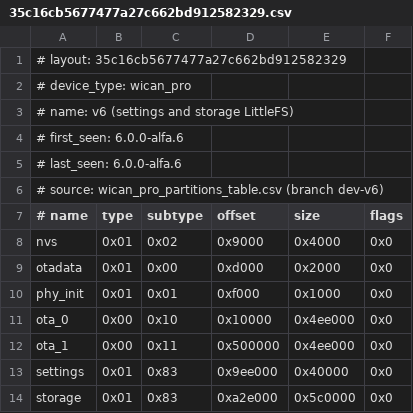
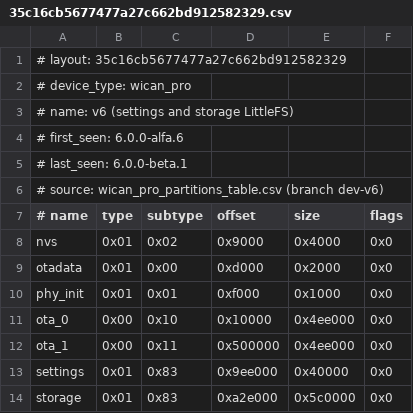
Before and after one commit to meatpiHQ/meatpi-devices, a CSV file: wican_pro/firmware/layouts/35c16cb5677477a27c662bd912582329.csv, drawn as a sheet.

Commit message:
wican_pro: publish 6.0.0-beta.1 (beta)

```diff
--- a/wican_pro/firmware/layouts/35c16cb5677477a27c662bd912582329.csv
+++ b/wican_pro/firmware/layouts/35c16cb5677477a27c662bd912582329.csv
@@ -4,3 +4,3 @@
 # first_seen: 6.0.0-alfa.6
-# last_seen: 6.0.0-alfa.6
+# last_seen: 6.0.0-beta.1
 # source: wican_pro_partitions_table.csv (branch dev-v6)
```
Also changed, not shown: 2 other files.
